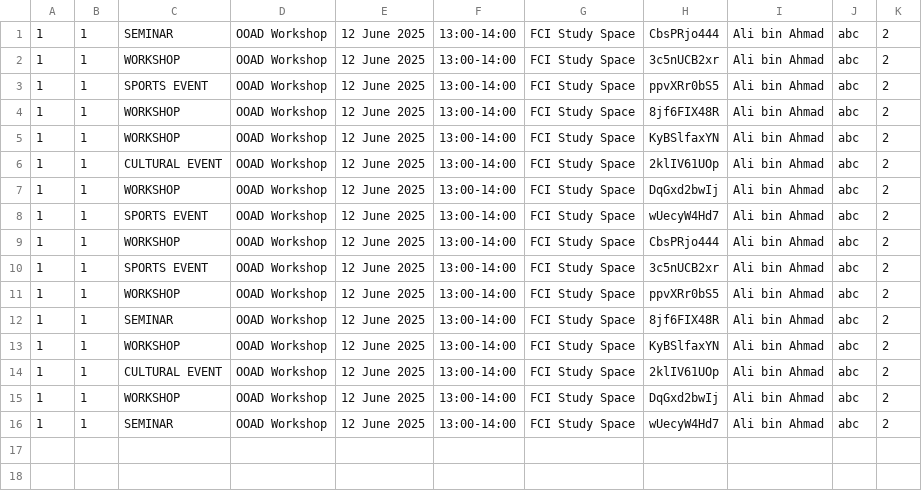
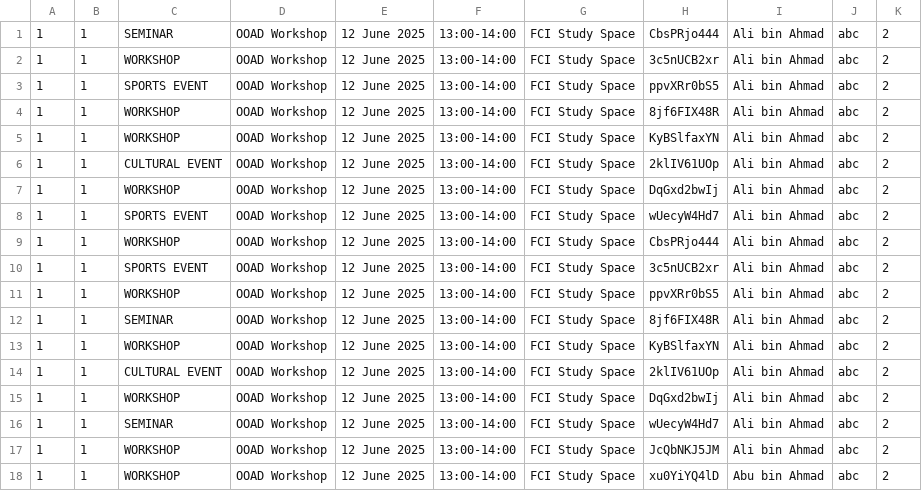
Before and after one commit to Wenhonggg/OOAD_Assignment, a CSV file: database/tickets_abc.csv, drawn as a sheet.

```diff
--- a/database/tickets_abc.csv
+++ b/database/tickets_abc.csv
@@ -16 +16,3 @@
 1,1,SEMINAR,OOAD Workshop,12 June 2025,13:00-14:00,FCI Study Space,wUecyW4Hd7,Ali bin Ahmad,abc,2
+1,1,WORKSHOP,OOAD Workshop,12 June 2025,13:00-14:00,FCI Study Space,JcQbNKJ5JM,Ali bin Ahmad,abc,2
+1,1,WORKSHOP,OOAD Workshop,12 June 2025,13:00-14:00,FCI Study Space,xu0YiYQ4lD,Abu bin Ahmad,abc,2
```
Also changed, not shown: 1 other file.
